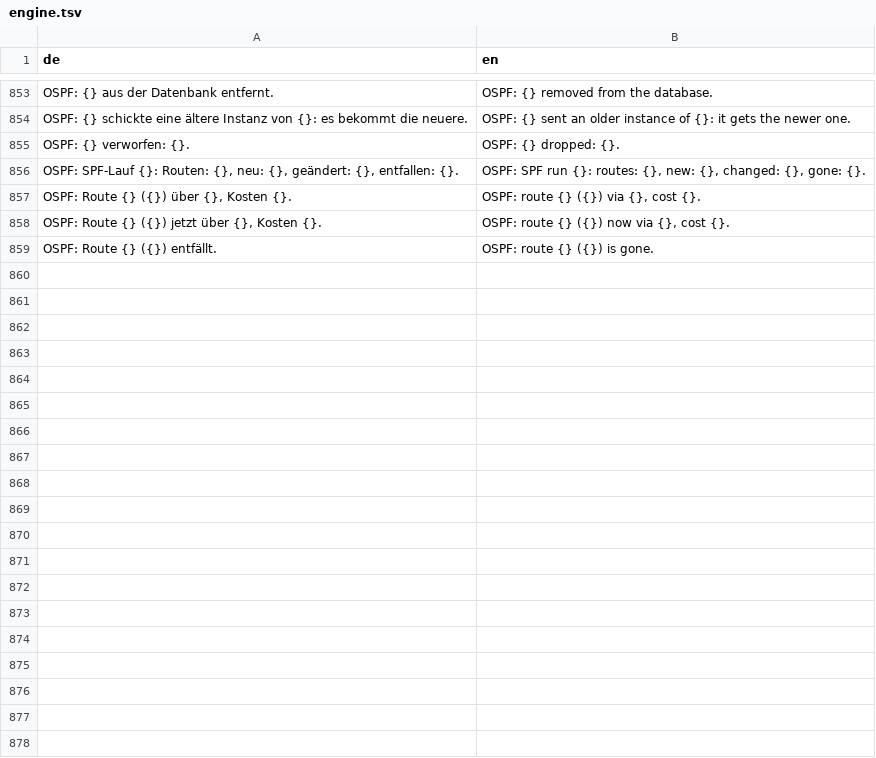
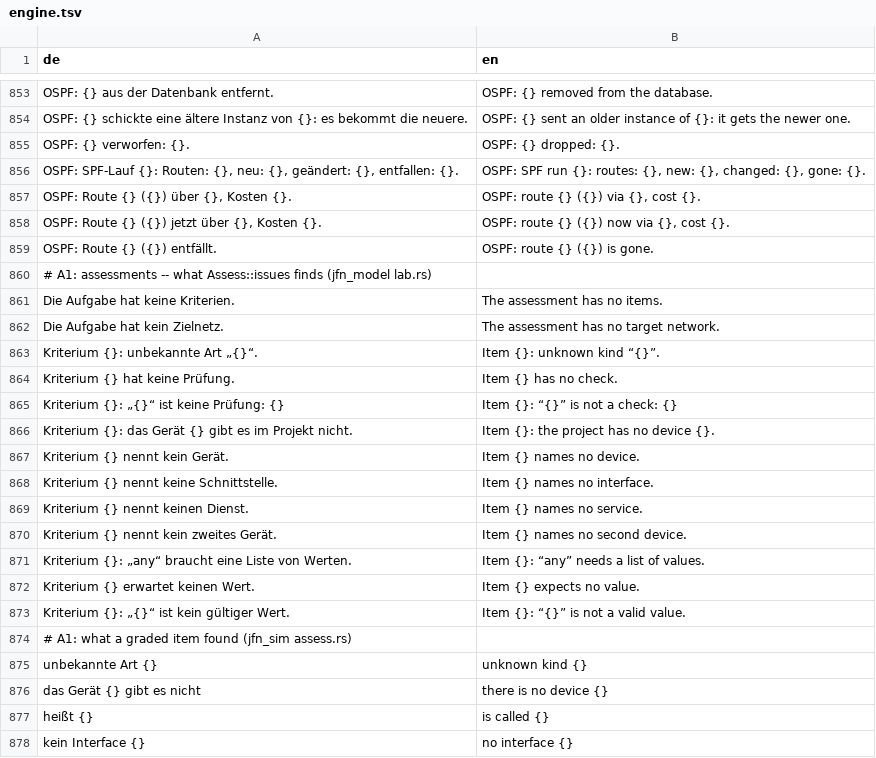
Before and after one commit to JFLibrary/JFLib, a TSV file: apps/JFNetworker/src/locales/engine.tsv, drawn as a sheet; only a part is shown, gaps mark what is left out; the diff covers the shown part only; the diff names each change by its address in the sheet, - before the commit and + after, or states it on an @@ line.

```diff
--- a/apps/JFNetworker/src/locales/engine.tsv
+++ b/apps/JFNetworker/src/locales/engine.tsv
+row 860: # A1: assessments -- what Assess::issues finds (jfn_model lab.rs)
+row 861: Die Aufgabe hat keine Kriterien. | The assessment has no items.
+row 862: Die Aufgabe hat kein Zielnetz. | The assessment has no target network.
+row 863: Kriterium {}: unbekannte Art „{}“. | Item {}: unknown kind “{}”.
+row 864: Kriterium {} hat keine Prüfung. | Item {} has no check.
+row 865: Kriterium {}: „{}“ ist keine Prüfung: {} | Item {}: “{}” is not a check: {}
+row 866: Kriterium {}: das Gerät {} gibt es im Projekt nicht. | Item {}: the project has no device {}.
+row 867: Kriterium {} nennt kein Gerät. | Item {} names no device.
+row 868: Kriterium {} nennt keine Schnittstelle. | Item {} names no interface.
+row 869: Kriterium {} nennt keinen Dienst. | Item {} names no service.
+row 870: Kriterium {} nennt kein zweites Gerät. | Item {} names no second device.
+row 871: Kriterium {}: „any“ braucht eine Liste von Werten. | Item {}: “any” needs a list of values.
+row 872: Kriterium {} erwartet keinen Wert. | Item {} expects no value.
+row 873: Kriterium {}: „{}“ ist kein gültiger Wert. | Item {}: “{}” is not a valid value.
+row 874: # A1: what a graded item found (jfn_sim assess.rs)
+row 875: unbekannte Art {} | unknown kind {}
+row 876: das Gerät {} gibt es nicht | there is no device {}
+row 877: heißt {} | is called {}
+row 878: kein Interface {} | no interface {}
```
Also changed, not shown: 50 added rows elsewhere in this file, apps/JFNetworker/src/locales/ui.tsv, 28 other files.
